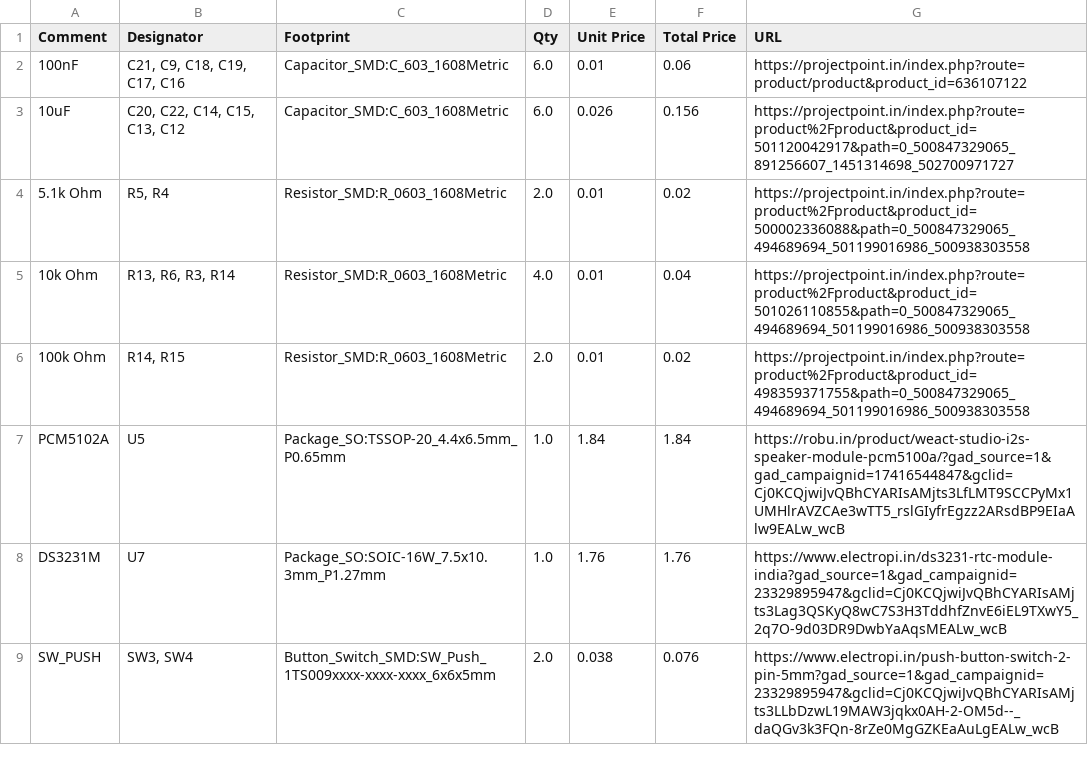
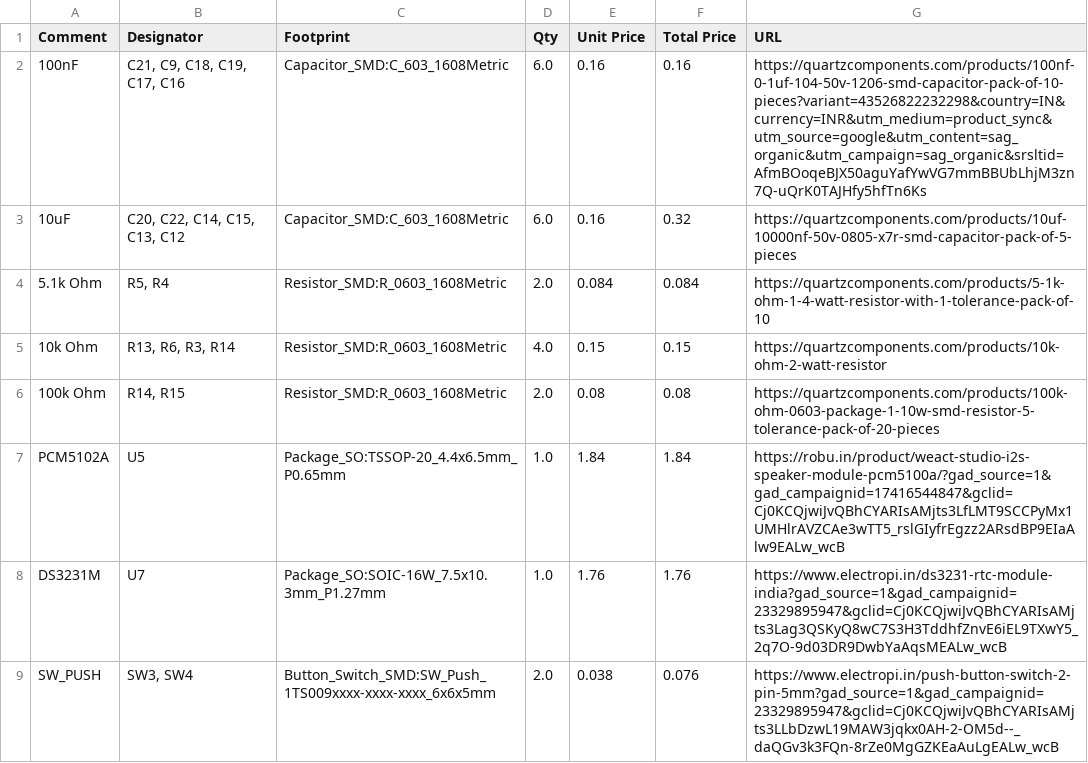
Before and after one commit to alaotach/kiki-player, a CSV file: docs/BOM.csv, drawn as a sheet; only a part is shown.

Commit message:
Update BOM.csv

```diff
--- a/docs/BOM.csv
+++ b/docs/BOM.csv
@@ -1,7 +1,7 @@
 Comment,Designator,Footprint,Qty ,Unit Price,Total Price,URL
-100nF,"C21, C9, C18, C19, C17, C16",Capacitor_SMD:C_603_1608Metric,6.0,0.01,0.06,https://projectpoint.in/index.php?route=product/product&product_id=636107122
-10uF,"C20, C22, C14, C15, C13, C12",Capacitor_SMD:C_603_1608Metric,6.0,0.026,0.156,https://projectpoint.in/index.php?route=product%2Fproduct&product_id=501120042917&path=0_500847329065_891256607_1451314698_502700971727
-5.1k Ohm,"R5, R4",Resistor_SMD:R_0603_1608Metric,2.0,0.01,0.02,https://projectpoint.in/index.php?route=product%2Fproduct&product_id=500002336088&path=0_500847329065_494689694_501199016986_500938303558
-10k Ohm,"R13, R6, R3, R14",Resistor_SMD:R_0603_1608Metric,4.0,0.01,0.04,https://projectpoint.in/index.php?route=product%2Fproduct&product_id=501026110855&path=0_500847329065_494689694_501199016986_500938303558
-100k Ohm,"R14, R15",Resistor_SMD:R_0603_1608Metric,2.0,0.01,0.02,https://projectpoint.in/index.php?route=product%2Fproduct&product_id=498359371755&path=0_500847329065_494689694_501199016986_500938303558
+100nF,"C21, C9, C18, C19, C17, C16",Capacitor_SMD:C_603_1608Metric,6.0,0.16,0.16,https://quartzcomponents.com/products/100nf-0-1uf-104-50v-1206-smd-capacitor-pack-of-10-pieces?variant=43526822232298&country=IN&currency=INR&utm_medium=product_sync&utm_source=google&utm_content=sag_organic&utm_campaign=sag_organic&srsltid=AfmBOoqeBJX50aguYafYwVG7mmBBUbLhjM3zn7Q-uQrK0TAJHfy5hfTn6Ks
+10uF,"C20, C22, C14, C15, C13, C12",Capacitor_SMD:C_603_1608Metric,6.0,0.16,0.32,https://quartzcomponents.com/products/10uf-10000nf-50v-0805-x7r-smd-capacitor-pack-of-5-pieces
+5.1k Ohm,"R5, R4",Resistor_SMD:R_0603_1608Metric,2.0,0.084,0.084,https://quartzcomponents.com/products/5-1k-ohm-1-4-watt-resistor-with-1-tolerance-pack-of-10
+10k Ohm,"R13, R6, R3, R14",Resistor_SMD:R_0603_1608Metric,4.0,0.15,0.15,https://quartzcomponents.com/products/10k-ohm-2-watt-resistor
+100k Ohm,"R14, R15",Resistor_SMD:R_0603_1608Metric,2.0,0.08,0.08,https://quartzcomponents.com/products/100k-ohm-0603-package-1-10w-smd-resistor-5-tolerance-pack-of-20-pieces
 PCM5102A,U5,Package_SO:TSSOP-20_4.4x6.5mm_P0.65mm,1.0,1.84,1.84,https://robu.in/product/weact-studio-i2s-speaker-module-pcm5100a/?gad_source=1&gad_campaignid=17416544847&gclid=Cj0KCQjwiJvQBhCYARIsAMjts3LfLMT9SCCPyMx1UMHlrAVZCAe3wTT5_rslGIyfrEgzz2ARsdBP9EIaAlw9EALw_wcB
```
